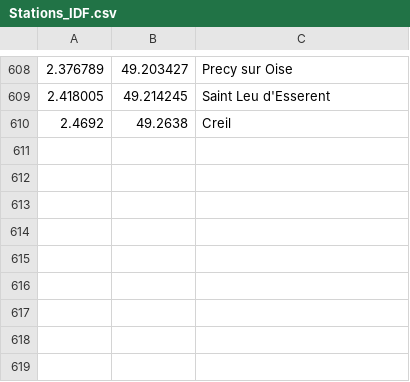
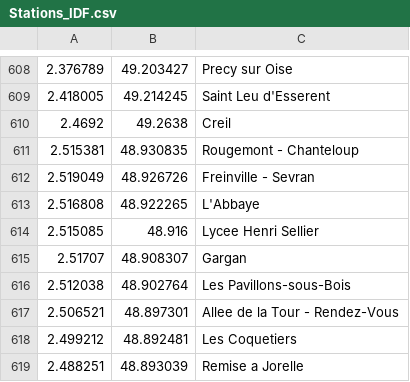
Before and after one commit to davidsan/paris-metro-map, a CSV file: Stations_IDF.csv, drawn as a sheet; only a part is shown, gaps mark what is left out; the diff names each change by its address in the sheet, - before the commit and + after, or states it on an @@ line.

```diff
--- a/Stations_IDF.csv
+++ b/Stations_IDF.csv
+row 611: 2.515381 | 48.930835 | Rougemont - Chanteloup
+row 612: 2.519049 | 48.926726 | Freinville - Sevran
+row 613: 2.516808 | 48.922265 | L'Abbaye
+row 614: 2.515085 | 48.916 | Lycee Henri Sellier
+row 615: 2.51707 | 48.908307 | Gargan
+row 616: 2.512038 | 48.902764 | Les Pavillons-sous-Bois
+row 617: 2.506521 | 48.897301 | Allee de la Tour - Rendez-Vous
+row 618: 2.499212 | 48.892481 | Les Coquetiers
+row 619: 2.488251 | 48.893039 | Remise a Jorelle
```
Also changed, not shown: Connexions_IDF.csv, Connexions_IDF_fr.csv, 12 other files.
